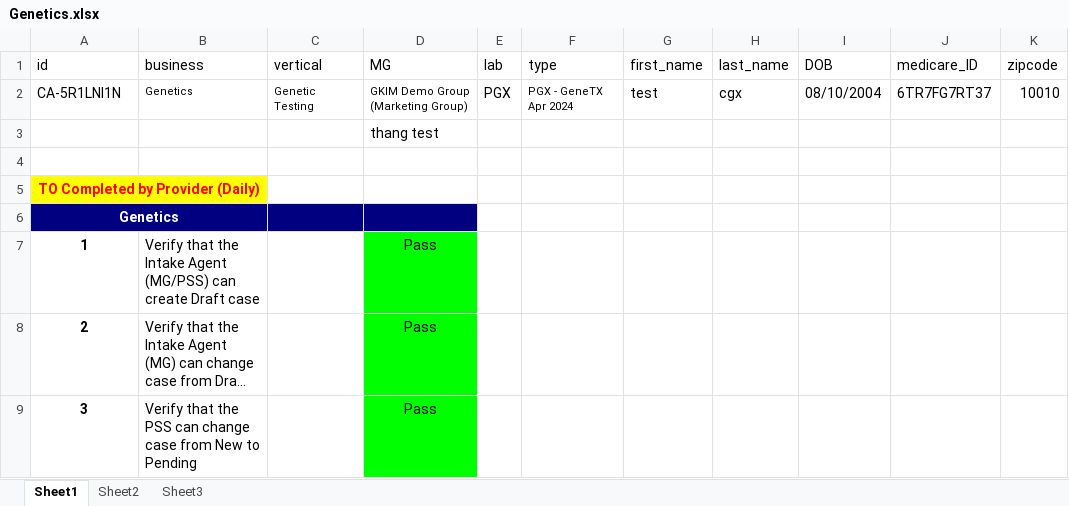
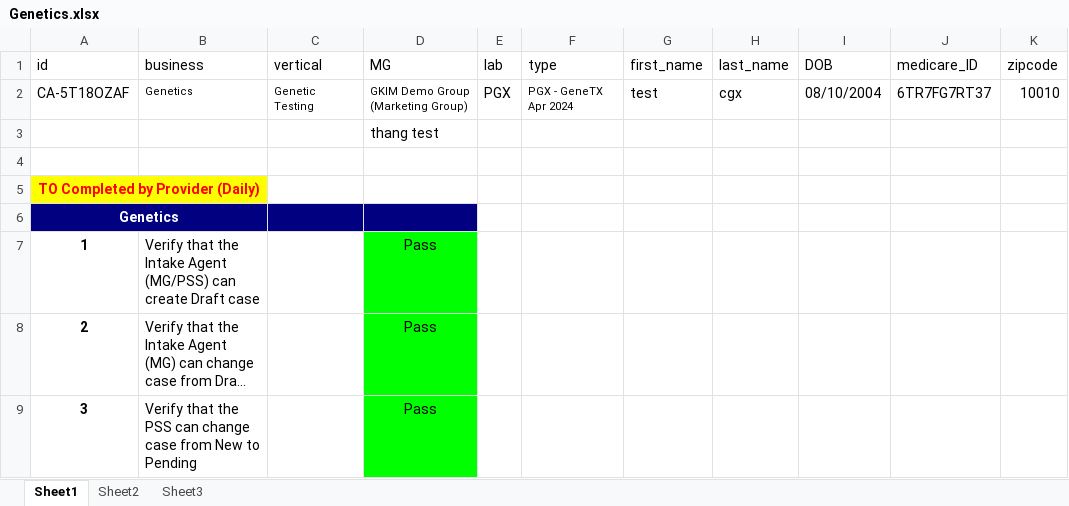
Before and after one commit to nguyenbadac0405/prod_tms, an Excel workbook: target/test-classes/Genetics.xlsx, sheet Sheet1, drawn as a sheet; only a part is shown; long unchanged cells end in …; values as stored, in another font and other column widths than the file's, no borders; the diff names each change by its address in the sheet, - before the commit and + after, or states it on an @@ line.

```diff
--- a/target/test-classes/Genetics.xlsx (sheet Sheet1)
+++ b/target/test-classes/Genetics.xlsx (sheet Sheet1)
-A2 (id): CA-5R1LNI1N
+A2 (id): CA-5T18OZAF
```
Also changed, not shown: target/test-classes/Onboarding.xlsx, target/test-classes/RPM.xlsx, 40 other files.
